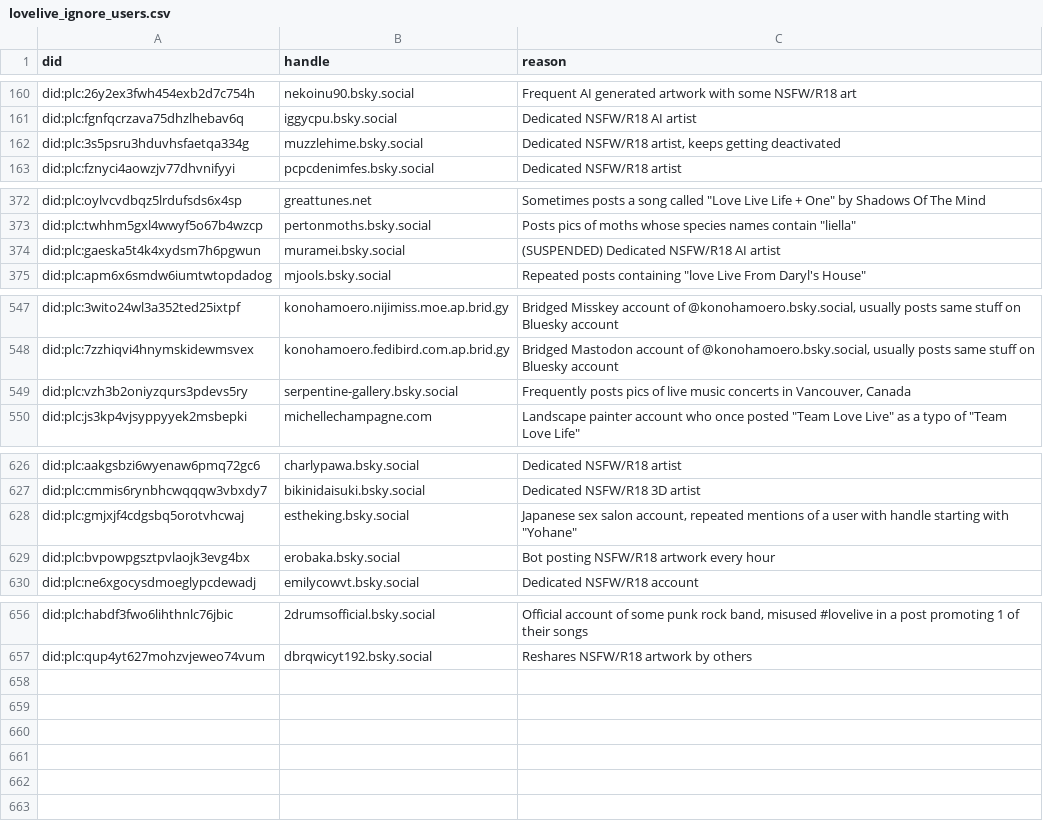
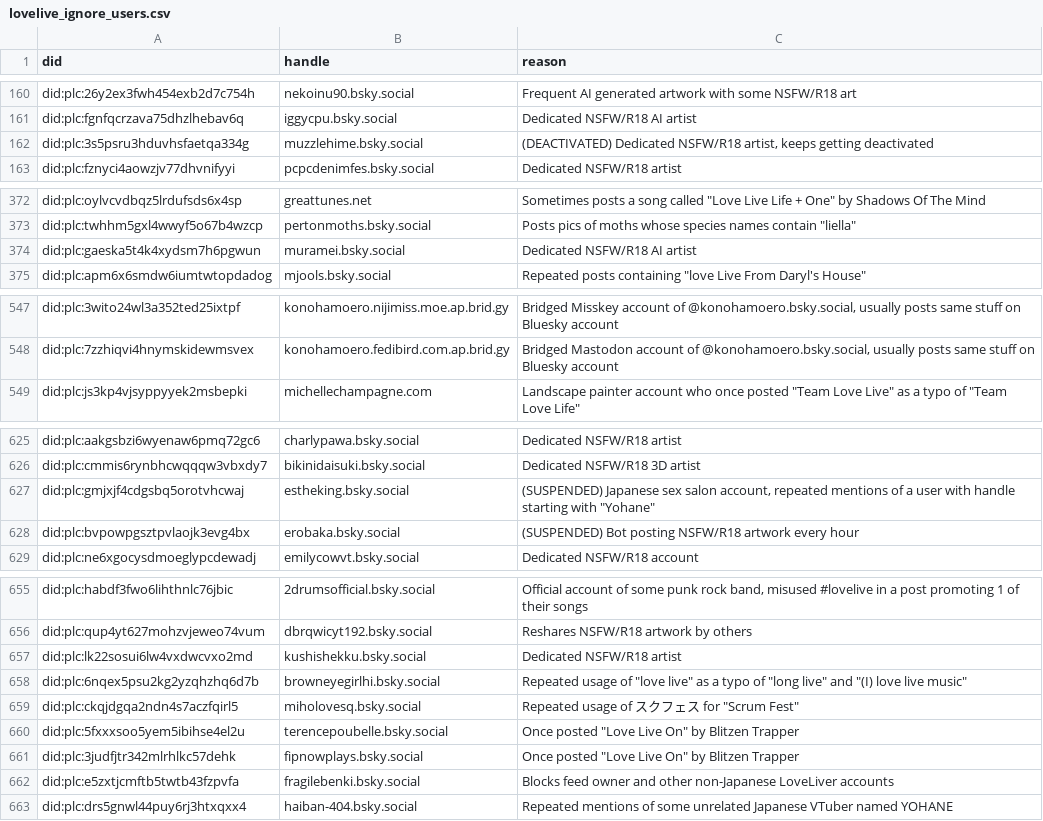
Before and after one commit to p1timmy/bsky-feeds, a CSV file: lists/lovelive_ignore_users.csv, drawn as a sheet; only a part is shown, gaps mark what is left out; the diff covers the shown part only.

Commit message:
Update LoveLive! user lists
- Remove deleted account
- Update some user handles
- Update suspended/deactivated labels in ignore list
- Add recently added users to ignore list and media only lists

```diff
--- a/lists/lovelive_ignore_users.csv
+++ b/lists/lovelive_ignore_users.csv
@@ -161,3 +161,3 @@ did:plc:26y2ex3fwh454exb2d7c754h,nekoinu90.bsky.social,"Frequent AI generated ar
 did:plc:fgnfqcrzava75dhzlhebav6q,iggycpu.bsky.social,"Dedicated NSFW/R18 AI artist"
-did:plc:3s5psru3hduvhsfaetqa334g,muzzlehime.bsky.social,"Dedicated NSFW/R18 artist, keeps getting deactivated"
+did:plc:3s5psru3hduvhsfaetqa334g,muzzlehime.bsky.social,"(DEACTIVATED) Dedicated NSFW/R18 artist, keeps getting deactivated"
 did:plc:fznyci4aowzjv77dhvnifyyi,pcpcdenimfes.bsky.social,"Dedicated NSFW/R18 artist"
@@ -373,3 +373,3 @@ did:plc:oylvcvdbqz5lrdufsds6x4sp,greattunes.net,"Sometimes posts a song called "
 did:plc:twhhm5gxl4wwyf5o67b4wzcp,pertonmoths.bsky.social,"Posts pics of moths whose species names contain ""liella"""
-did:plc:gaeska5t4k4xydsm7h6pgwun,muramei.bsky.social,"(SUSPENDED) Dedicated NSFW/R18 AI artist"
+did:plc:gaeska5t4k4xydsm7h6pgwun,muramei.bsky.social,"Dedicated NSFW/R18 AI artist"
 did:plc:apm6x6smdw6iumtwtopdadog,mjools.bsky.social,"Repeated posts containing ""love Live From Daryl's House"""
@@ -548,3 +548,2 @@ did:plc:3wito24wl3a352ted25ixtpf,konohamoero.nijimiss.moe.ap.brid.gy,"Bridged Mi
 did:plc:7zzhiqvi4hnymskidewmsvex,konohamoero.fedibird.com.ap.brid.gy,"Bridged Mastodon account of @konohamoero.bsky.social, usually posts same stuff on Bluesky account"
-did:plc:vzh3b2oniyzqurs3pdevs5ry,serpentine-gallery.bsky.social,"Frequently posts pics of live music concerts in Vancouver, Canada"
 did:plc:js3kp4vjsyppyyek2msbepki,michellechampagne.com,"Landscape painter account who once posted ""Team Love Live"" as a typo of ""Team Love Life"""
@@ -627,4 +626,4 @@ did:plc:aakgsbzi6wyenaw6pmq72gc6,charlypawa.bsky.social,"Dedicated NSFW/R18 arti
 did:plc:cmmis6rynbhcwqqqw3vbxdy7,bikinidaisuki.bsky.social,"Dedicated NSFW/R18 3D artist"
-did:plc:gmjxjf4cdgsbq5orotvhcwaj,estheking.bsky.social,"Japanese sex salon account, repeated mentions of a user with handle starting with ""Yohane"""
-did:plc:bvpowpgsztpvlaojk3evg4bx,erobaka.bsky.social,"Bot posting NSFW/R18 artwork every hour"
+did:plc:gmjxjf4cdgsbq5orotvhcwaj,estheking.bsky.social,"(SUSPENDED) Japanese sex salon account, repeated mentions of a user with handle starting with ""Yohane"""
+did:plc:bvpowpgsztpvlaojk3evg4bx,erobaka.bsky.social,"(SUSPENDED) Bot posting NSFW/R18 artwork every hour"
 did:plc:ne6xgocysdmoeglypcdewadj,emilycowvt.bsky.social,"Dedicated NSFW/R18 account"
@@ -657 +656,8 @@ did:plc:habdf3fwo6lihthnlc76jbic,2drumsofficial.bsky.social,"Official account of
 did:plc:qup4yt627mohzvjeweo74vum,dbrqwicyt192.bsky.social,"Reshares NSFW/R18 artwork by others"
+did:plc:lk22sosui6lw4vxdwcvxo2md,kushishekku.bsky.social,"Dedicated NSFW/R18 artist"
+did:plc:6nqex5psu2kg2yzqhzhq6d7b,browneyegirlhi.bsky.social,"Repeated usage of ""love live"" as a typo of ""long live"" and ""(I) love live music"""
+did:plc:ckqjdgqa2ndn4s7aczfqirl5,miholovesq.bsky.social,"Repeated usage of スクフェス for ""Scrum Fest"""
+did:plc:5fxxxsoo5yem5ibihse4el2u,terencepoubelle.bsky.social,"Once posted ""Love Live On"" by Blitzen Trapper"
+did:plc:3judfjtr342mlrhlkc57dehk,fipnowplays.bsky.social,"Once posted ""Love Live On"" by Blitzen Trapper"
+did:plc:e5zxtjcmftb5twtb43fzpvfa,fragilebenki.bsky.social,"Blocks feed owner and other non-Japanese LoveLiver accounts"
+did:plc:drs5gnwl44puy6rj3htxqxx4,haiban-404.bsky.social,"Repeated mentions of some unrelated Japanese VTuber named YOHANE"
```
Also changed, not shown: 3 edited cells elsewhere in this file, lists/lovelive_users_media_only.csv.
